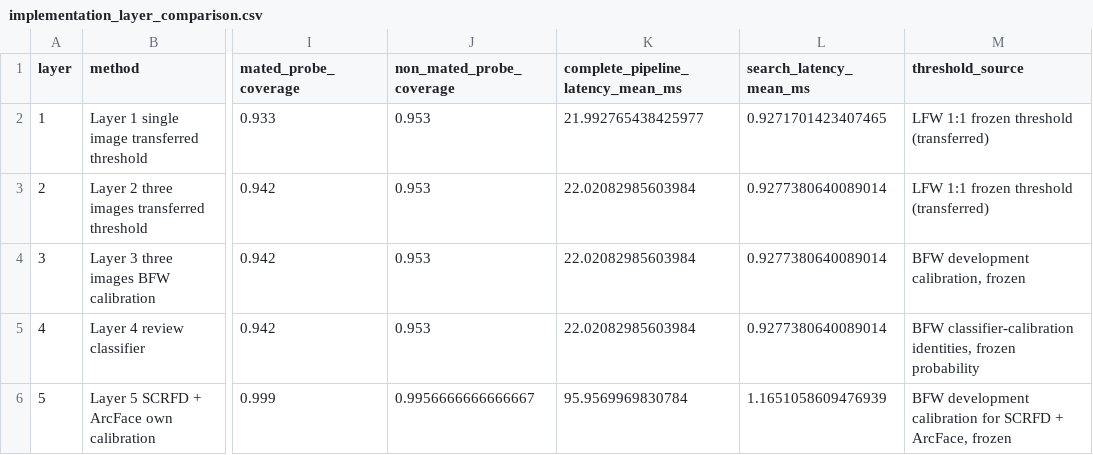
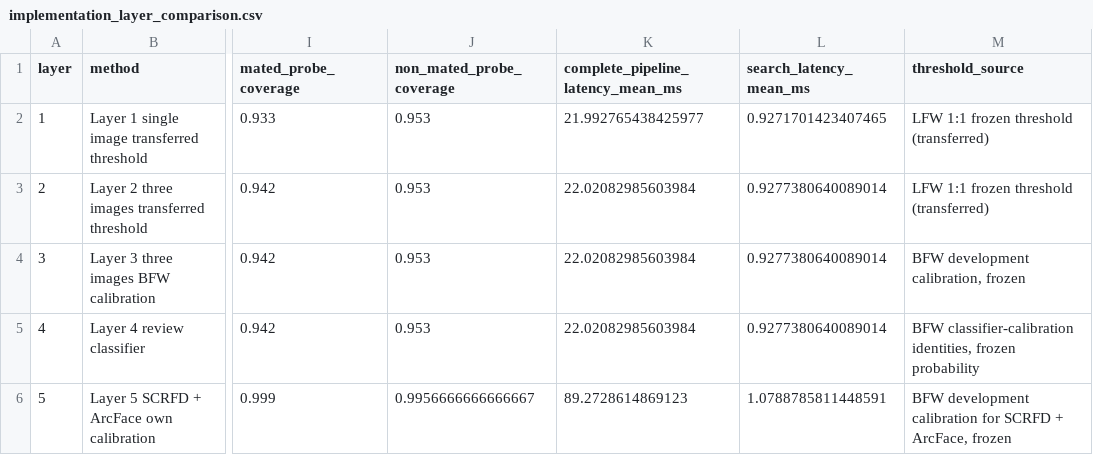
Before and after one commit to DenmanuelTrimarchi/ACP-arden, a CSV file: results/aggregate/implementation_layer_comparison.csv, drawn as a sheet; only a part is shown, gaps mark what is left out; the diff names each change by its address in the sheet, - before the commit and + after, or states it on an @@ line.

```diff
--- a/results/aggregate/implementation_layer_comparison.csv
+++ b/results/aggregate/implementation_layer_comparison.csv
-K6: 95.9569969830784
+K6: 89.2728614869123
-L6 (search_latency_mean_ms): 1.1651058609476939
+L6 (search_latency_mean_ms): 1.0788785811448591
```
Also changed, not shown: results/aggregate/pretrained_pipeline_comparison.csv, 35 other files.
